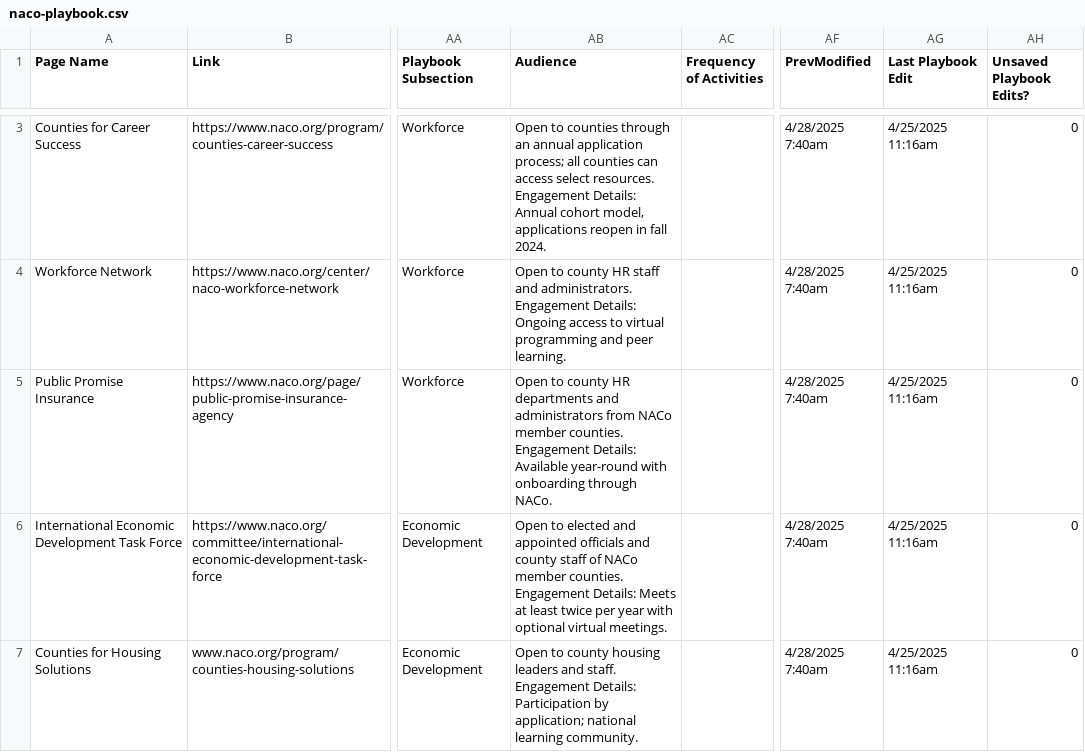
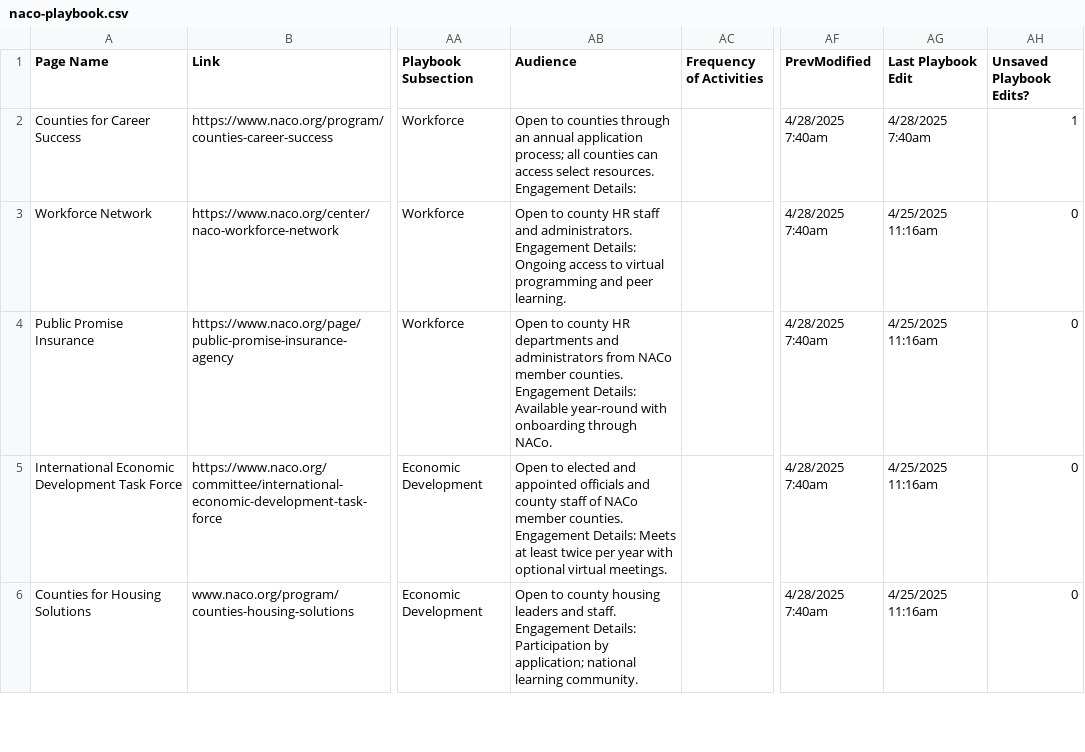
Before and after one commit to NACoDigTeam/naco-tables, a CSV file: naco-playbook.csv, drawn as a sheet; only a part is shown, gaps mark what is left out; addresses are those after the commit; the diff covers the shown part only; the diff names each change by its address in the sheet, - before the commit and + after, or states it on an @@ line.

Commit message:
Update CSV from Airtable automation

```diff
--- a/naco-playbook.csv
+++ b/naco-playbook.csv
-AB2 (Audience): …Engagement Details: Annual cohort model, applications reopen in fall 2024.
+AB2 (Audience): …Engagement Details:
-AG2 (Last Playbook Edit): 4/25/2025 11:16am
+AG2 (Last Playbook Edit): 4/28/2025 7:40am
-AH2 (Unsaved Playbook Edits?): 0
+AH2 (Unsaved Playbook Edits?): 1
```
Also changed, not shown: 1 removed row elsewhere in this file.
